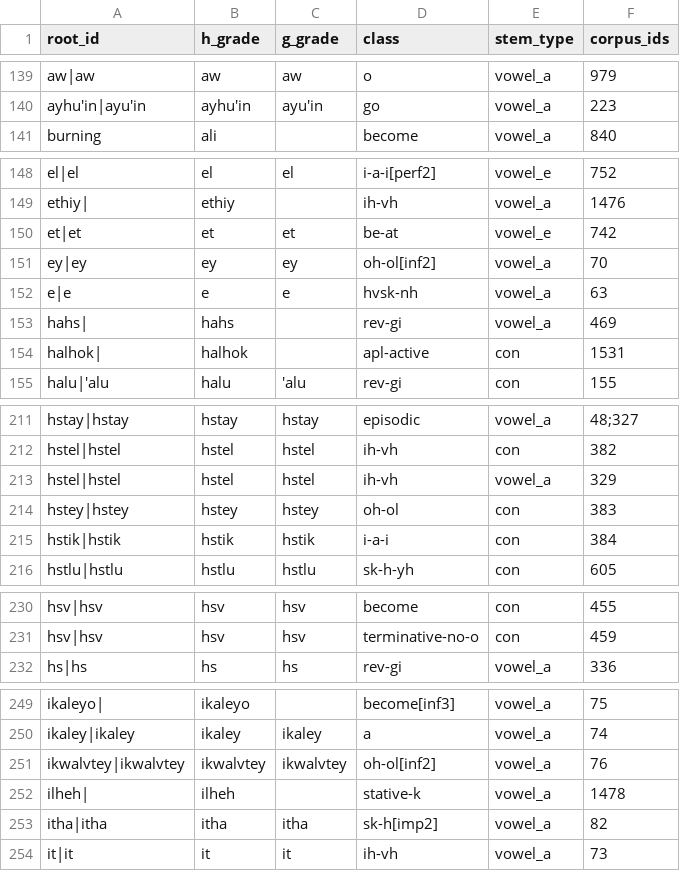
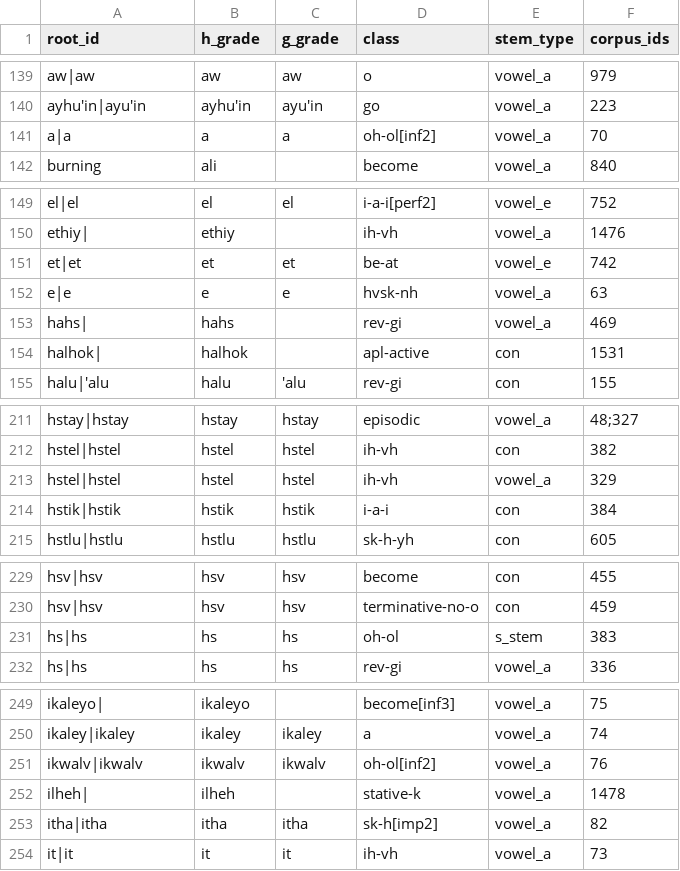
Before and after one commit to CharlieMcVicker/king-recreation, a CSV file: artifacts/data/roots_by_class.csv, drawn as a sheet; only a part is shown, gaps mark what is left out.

```diff
--- a/artifacts/data/roots_by_class.csv
+++ b/artifacts/data/roots_by_class.csv
@@ -140,2 +140,3 @@ aw|aw,aw,aw,o,vowel_a,979
 ayhu'in|ayu'in,ayhu'in,ayu'in,go,vowel_a,223
+a|a,a,a,oh-ol[inf2],vowel_a,70
 burning,ali,,become,vowel_a,840
@@ -150,3 +151,2 @@ ethiy|,ethiy,,ih-vh,vowel_a,1476
 et|et,et,et,be-at,vowel_e,742
-ey|ey,ey,ey,oh-ol[inf2],vowel_a,70
 e|e,e,e,hvsk-nh,vowel_a,63
@@ -213,3 +213,2 @@ hstel|hstel,hstel,hstel,ih-vh,con,382
 hstel|hstel,hstel,hstel,ih-vh,vowel_a,329
-hstey|hstey,hstey,hstey,oh-ol,con,383
 hstik|hstik,hstik,hstik,i-a-i,con,384
@@ -231,2 +230,3 @@ hsv|hsv,hsv,hsv,become,con,455
 hsv|hsv,hsv,hsv,terminative-no-o,con,459
+hs|hs,hs,hs,oh-ol,s_stem,383
 hs|hs,hs,hs,rev-gi,vowel_a,336
@@ -250,3 +250,3 @@ ikaleyo|,ikaleyo,,become[inf3],vowel_a,75
 ikaley|ikaley,ikaley,ikaley,a,vowel_a,74
-ikwalvtey|ikwalvtey,ikwalvtey,ikwalvtey,oh-ol[inf2],vowel_a,76
+ikwalv|ikwalv,ikwalv,ikwalv,oh-ol[inf2],vowel_a,76
 ilheh|,ilheh,,stative-k,vowel_a,1478
```
Also changed, not shown: artifacts/corpora/corpus_no_pre_no_asp.csv, artifacts/corpora/validated_reconstructable_roots.csv, 11 other files.
